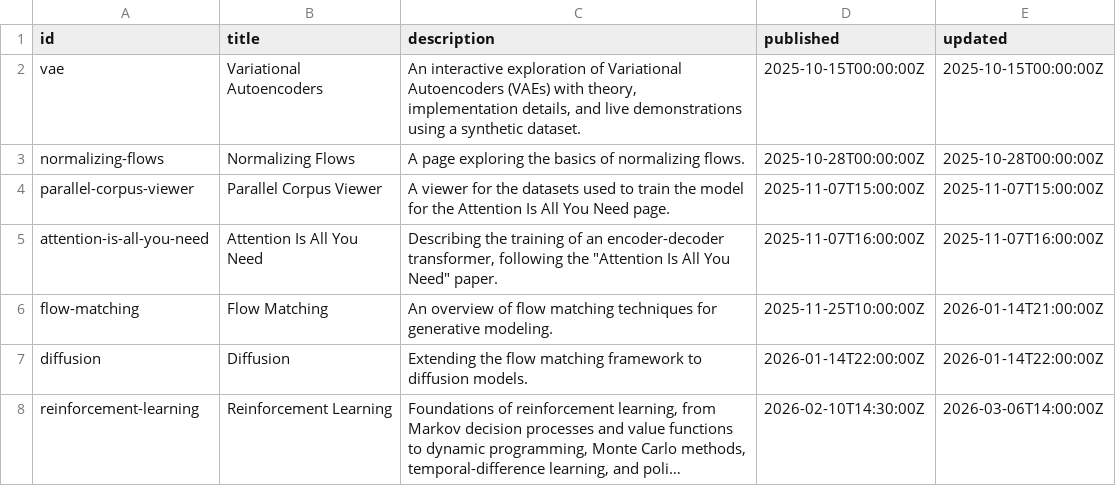
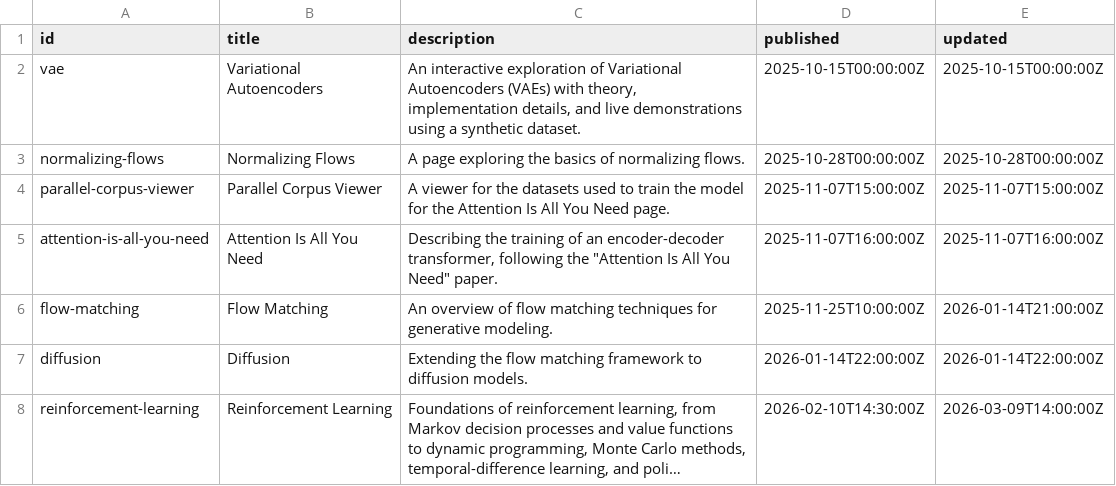
Before and after one commit to mariogemoll/mariogemoll.com, a TSV file: content/content.tsv, drawn as a sheet; long unchanged cells end in …; the diff names each change by its address in the sheet, - before the commit and + after, or states it on an @@ line.

```diff
--- a/content/content.tsv
+++ b/content/content.tsv
-E8 (updated): 2026-03-06T14:00:00Z
+E8 (updated): 2026-03-09T14:00:00Z
```
Also changed, not shown: 3 other files.
